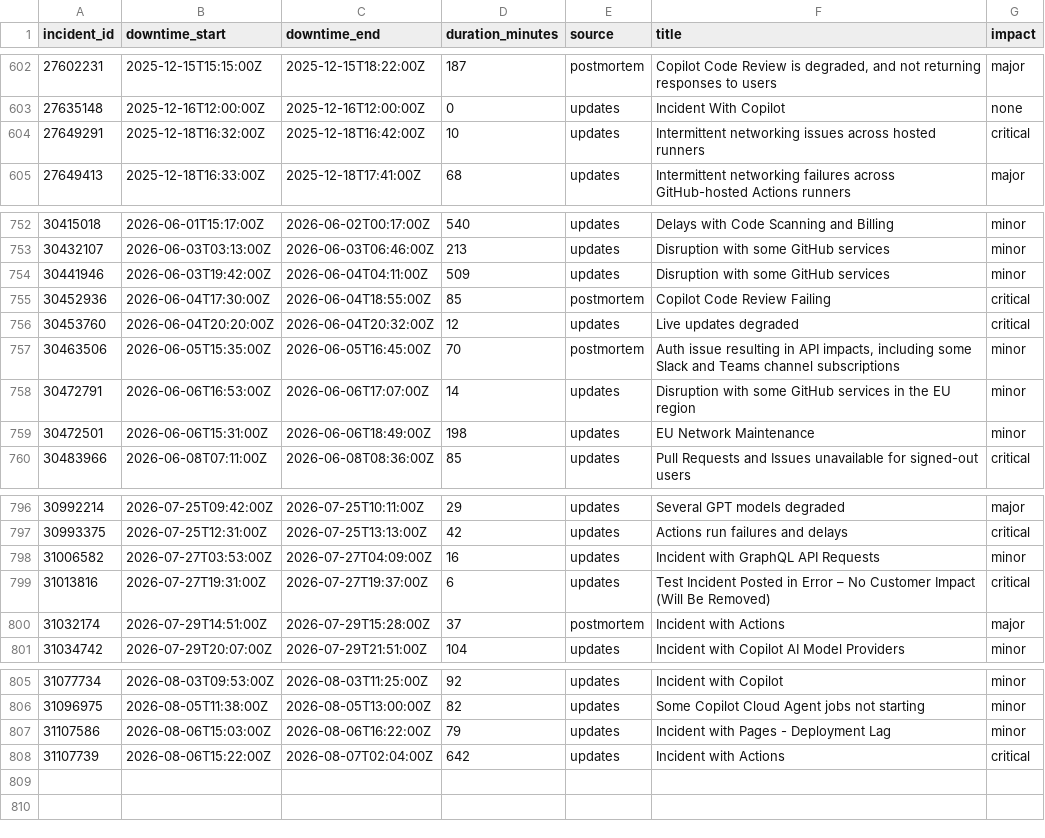
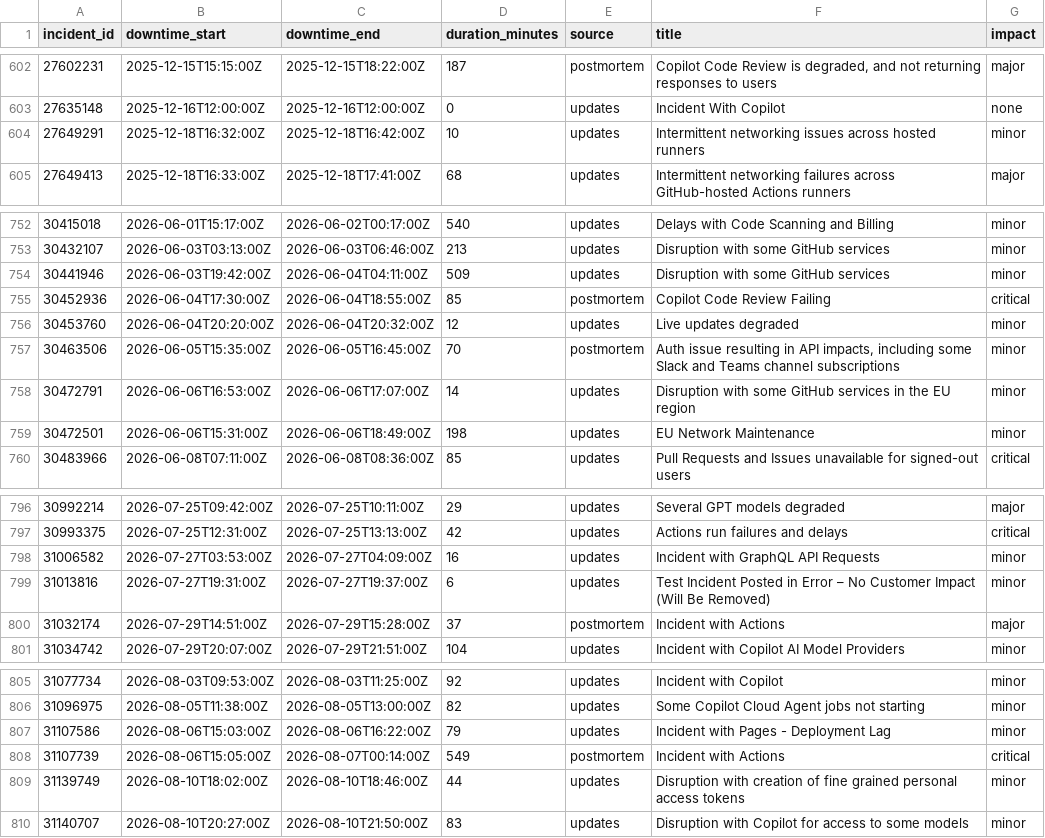
Before and after one commit to mrshu/github-statuses, a CSV file: parsed/downtime_windows.csv, drawn as a sheet; only a part is shown, gaps mark what is left out.

```diff
--- a/parsed/downtime_windows.csv
+++ b/parsed/downtime_windows.csv
@@ -603,3 +603,3 @@ incident_id,downtime_start,downtime_end,duration_minutes,source,title,impact
 27635148,2025-12-16T12:00:00Z,2025-12-16T12:00:00Z,0,updates,Incident With Copilot,none
-27649291,2025-12-18T16:32:00Z,2025-12-18T16:42:00Z,10,updates,Intermittent networking issues across hosted runners,critical
+27649291,2025-12-18T16:32:00Z,2025-12-18T16:42:00Z,10,updates,Intermittent networking issues across hosted runners,minor
 27649413,2025-12-18T16:33:00Z,2025-12-18T17:41:00Z,68,updates,Intermittent networking failures across GitHub-hosted Actions runners,major
@@ -755,3 +755,3 @@ incident_id,downtime_start,downtime_end,duration_minutes,source,title,impact
 30452936,2026-06-04T17:30:00Z,2026-06-04T18:55:00Z,85,postmortem,Copilot Code Review Failing,critical
-30453760,2026-06-04T20:20:00Z,2026-06-04T20:32:00Z,12,updates,Live updates degraded,critical
+30453760,2026-06-04T20:20:00Z,2026-06-04T20:32:00Z,12,updates,Live updates degraded,minor
 30463506,2026-06-05T15:35:00Z,2026-06-05T16:45:00Z,70,postmortem,"Auth issue resulting in API impacts, including some Slack and Teams channel subscriptions",minor
@@ -798,3 +798,3 @@ incident_id,downtime_start,downtime_end,duration_minutes,source,title,impact
 31006582,2026-07-27T03:53:00Z,2026-07-27T04:09:00Z,16,updates,Incident with GraphQL API Requests,minor
-31013816,2026-07-27T19:31:00Z,2026-07-27T19:37:00Z,6,updates,Test Incident Posted in Error – No Customer Impact (Will Be Removed),critical
+31013816,2026-07-27T19:31:00Z,2026-07-27T19:37:00Z,6,updates,Test Incident Posted in Error – No Customer Impact (Will Be Removed),minor
 31032174,2026-07-29T14:51:00Z,2026-07-29T15:28:00Z,37,postmortem,Incident with Actions,major
@@ -807,2 +807,4 @@ incident_id,downtime_start,downtime_end,duration_minutes,source,title,impact
 31107586,2026-08-06T15:03:00Z,2026-08-06T16:22:00Z,79,updates,Incident with Pages - Deployment Lag,minor
-31107739,2026-08-06T15:22:00Z,2026-08-07T02:04:00Z,642,updates,Incident with Actions,critical
+31107739,2026-08-06T15:05:00Z,2026-08-07T00:14:00Z,549,postmortem,Incident with Actions,critical
+31139749,2026-08-10T18:02:00Z,2026-08-10T18:46:00Z,44,updates,Disruption with creation of fine grained personal access tokens,minor
+31140707,2026-08-10T20:27:00Z,2026-08-10T21:50:00Z,83,updates,Disruption with Copilot for access to some models,minor
```
Also changed, not shown: parsed/segments.csv, 1 other file.
